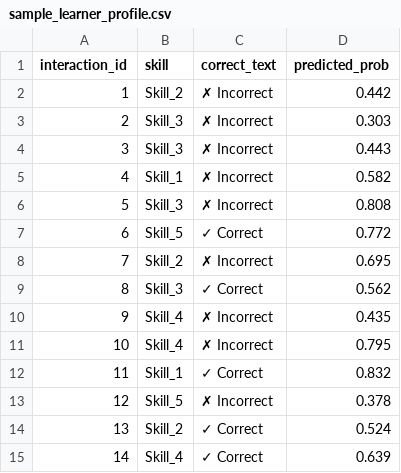
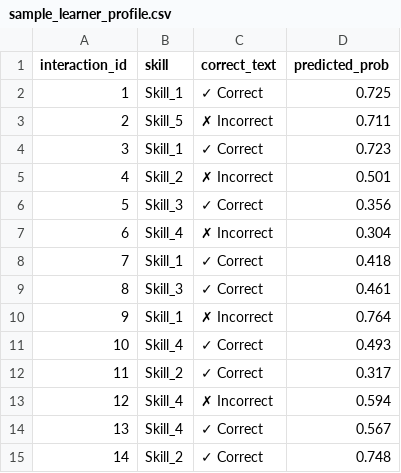
Before and after one commit to BramWillems/S3C2-studentgrades, a CSV file: dashboard/data/sample_learner_profile.csv, drawn as a sheet; only a part is shown; the diff covers the shown part only.

```diff
--- a/dashboard/data/sample_learner_profile.csv
+++ b/dashboard/data/sample_learner_profile.csv
@@ -1,15 +1,15 @@
 interaction_id,skill,correct_text,predicted_prob
-1,Skill_2,✗ Incorrect,0.442
-2,Skill_3,✗ Incorrect,0.303
-3,Skill_3,✗ Incorrect,0.443
-4,Skill_1,✗ Incorrect,0.582
-5,Skill_3,✗ Incorrect,0.808
-6,Skill_5,✓ Correct,0.772
-7,Skill_2,✗ Incorrect,0.695
-8,Skill_3,✓ Correct,0.562
-9,Skill_4,✗ Incorrect,0.435
-10,Skill_4,✗ Incorrect,0.795
-11,Skill_1,✓ Correct,0.832
-12,Skill_5,✗ Incorrect,0.378
-13,Skill_2,✓ Correct,0.524
-14,Skill_4,✓ Correct,0.639
+1,Skill_1,✓ Correct,0.725
+2,Skill_5,✗ Incorrect,0.711
+3,Skill_1,✓ Correct,0.723
+4,Skill_2,✗ Incorrect,0.501
+5,Skill_3,✓ Correct,0.356
+6,Skill_4,✗ Incorrect,0.304
+7,Skill_1,✓ Correct,0.418
+8,Skill_3,✓ Correct,0.461
+9,Skill_1,✗ Incorrect,0.764
+10,Skill_4,✓ Correct,0.493
+11,Skill_2,✓ Correct,0.317
+12,Skill_4,✗ Incorrect,0.594
+13,Skill_4,✓ Correct,0.567
+14,Skill_2,✓ Correct,0.748
```
Also changed, not shown: 13 edited cells elsewhere in this file, dashboard/data/bkt_mastery_data.csv, dashboard/data/bkt_parameters.csv, 27 other files.
